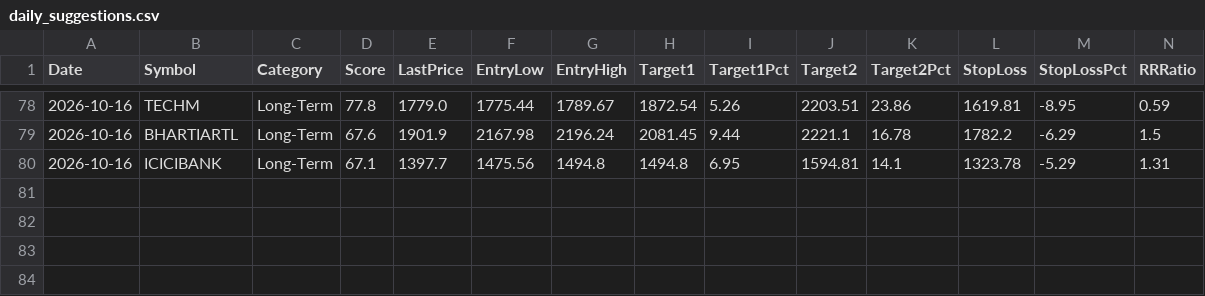
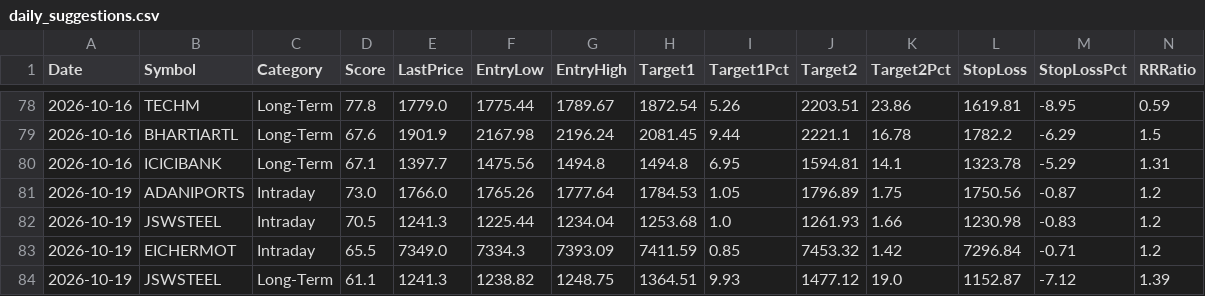
Before and after one commit to Shiva-maker-data/Shiva-Projects, a CSV file: tracking/daily_suggestions.csv, drawn as a sheet; only a part is shown, gaps mark what is left out; rows hold the shown columns only; the diff names each change by its address in the sheet, - before the commit and + after, or states it on an @@ line.

```diff
--- a/tracking/daily_suggestions.csv
+++ b/tracking/daily_suggestions.csv
+row 81: 2026-10-19 | ADANIPORTS | Intraday | 73.0 | 1766.0 | 1765.26 | 1777.64 | 1784.53 | 1.05 | 1796.89 | 1.75 | 1750.56 | -0.87 | 1.2
+row 82: 2026-10-19 | JSWSTEEL | Intraday | 70.5 | 1241.3 | 1225.44 | 1234.04 | 1253.68 | 1.0 | 1261.93 | 1.66 | 1230.98 | -0.83 | 1.2
+row 83: 2026-10-19 | EICHERMOT | Intraday | 65.5 | 7349.0 | 7334.3 | 7393.09 | 7411.59 | 0.85 | 7453.32 | 1.42 | 7296.84 | -0.71 | 1.2
+row 84: 2026-10-19 | JSWSTEEL | Long-Term | 61.1 | 1241.3 | 1238.82 | 1248.75 | 1364.51 | 9.93 | 1477.12 | 19.0 | 1152.87 | -7.12 | 1.39
```
Also changed, not shown: tracking/resolutions.csv, 1 other file.
